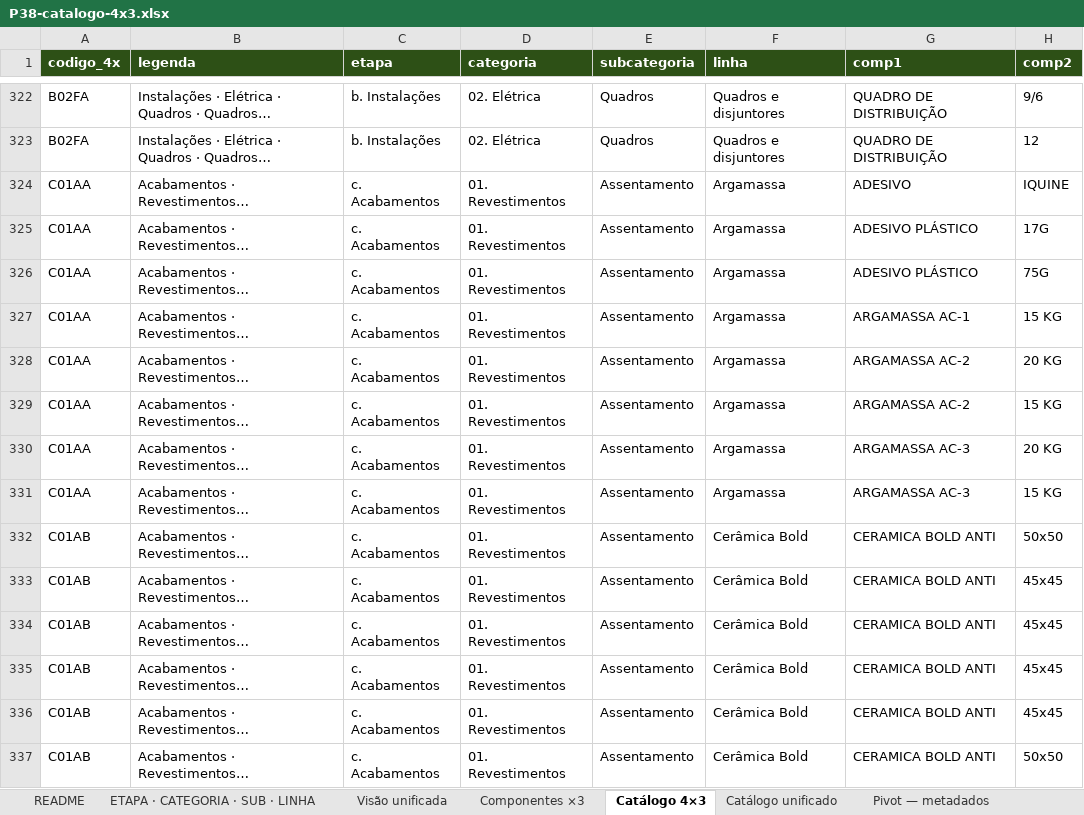
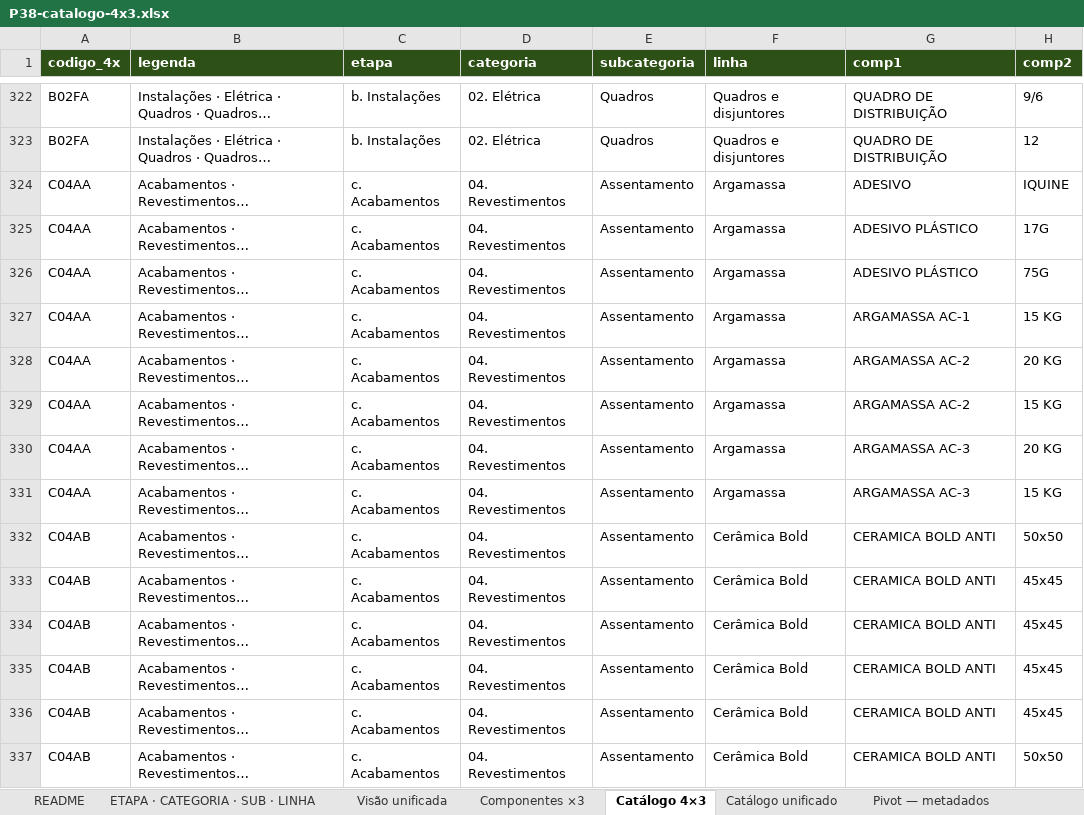
Before and after one commit to joaoandreriberopacheco-netizen/P38-ERP, an Excel workbook: docs/exports/P38-catalogo-4x3.xlsx, sheet Catálogo 4×3, drawn as a sheet; only a part is shown, gaps mark what is left out; long unchanged cells end in …; values as stored, in another font and other column widths than the file's, no borders; the diff covers the shown part only; the diff names each change by its address in the sheet, - before the commit and + after, or states it on an @@ line.

```diff
--- a/docs/exports/P38-catalogo-4x3.xlsx (sheet Catálogo 4×3)
+++ b/docs/exports/P38-catalogo-4x3.xlsx (sheet Catálogo 4×3)
-A324:A331 (codigo_4x): C01AA
+A324:A331 (codigo_4x): C04AA
-D324:D337 (categoria): 01. Revestimentos
+D324:D337 (categoria): 04. Revestimentos
-A332:A337 (codigo_4x): C01AB
+A332:A337 (codigo_4x): C04AB
```
Also changed, not shown: 1137 edited cells elsewhere in this sheet, docs/exports/P38-TurboCharger.xlsx, 6 other files.
